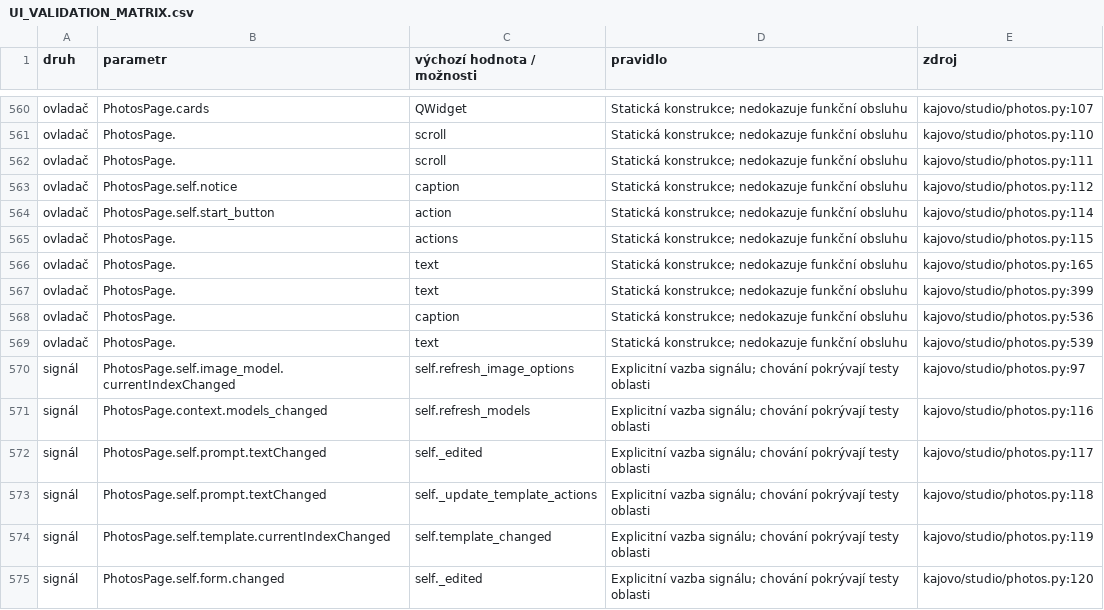
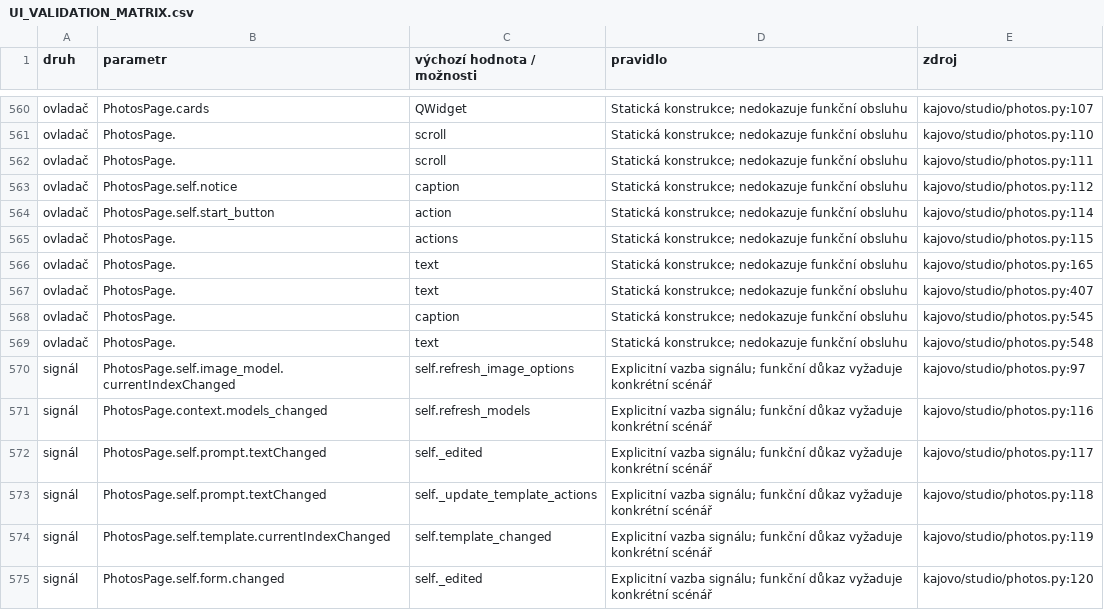
Before and after one commit to karelmartinek-a11y/KajovoNG, a CSV file: docs/UI_VALIDATION_MATRIX.csv, drawn as a sheet; only a part is shown, gaps mark what is left out; the diff covers the shown part only.

Commit message:
Zpřesnit důkazní rozsah inventářů a odstranit přepsané definice

```diff
--- a/docs/UI_VALIDATION_MATRIX.csv
+++ b/docs/UI_VALIDATION_MATRIX.csv
@@ -566,10 +566,10 @@ ovladač,PhotosPage.,actions,Statická konstrukce; nedokazuje funkční obsluhu,
 ovladač,PhotosPage.,text,Statická konstrukce; nedokazuje funkční obsluhu,kajovo/studio/photos.py:165
-ovladač,PhotosPage.,text,Statická konstrukce; nedokazuje funkční obsluhu,kajovo/studio/photos.py:399
-ovladač,PhotosPage.,caption,Statická konstrukce; nedokazuje funkční obsluhu,kajovo/studio/photos.py:536
-ovladač,PhotosPage.,text,Statická konstrukce; nedokazuje funkční obsluhu,kajovo/studio/photos.py:539
-signál,PhotosPage.self.image_model.currentIndexChanged,self.refresh_image_options,Explicitní vazba signálu; chování pokrývají testy oblasti,kajovo/studio/photos.py:97
-signál,PhotosPage.context.models_changed,self.refresh_models,Explicitní vazba signálu; chování pokrývají testy oblasti,kajovo/studio/photos.py:116
-signál,PhotosPage.self.prompt.textChanged,self._edited,Explicitní vazba signálu; chování pokrývají testy oblasti,kajovo/studio/photos.py:117
-signál,PhotosPage.self.prompt.textChanged,self._update_template_actions,Explicitní vazba signálu; chování pokrývají testy oblasti,kajovo/studio/photos.py:118
-signál,PhotosPage.self.template.currentIndexChanged,self.template_changed,Explicitní vazba signálu; chování pokrývají testy oblasti,kajovo/studio/photos.py:119
-signál,PhotosPage.self.form.changed,self._edited,Explicitní vazba signálu; chování pokrývají testy oblasti,kajovo/studio/photos.py:120
+ovladač,PhotosPage.,text,Statická konstrukce; nedokazuje funkční obsluhu,kajovo/studio/photos.py:407
+ovladač,PhotosPage.,caption,Statická konstrukce; nedokazuje funkční obsluhu,kajovo/studio/photos.py:545
+ovladač,PhotosPage.,text,Statická konstrukce; nedokazuje funkční obsluhu,kajovo/studio/photos.py:548
+signál,PhotosPage.self.image_model.currentIndexChanged,self.refresh_image_options,Explicitní vazba signálu; funkční důkaz vyžaduje konkrétní scénář,kajovo/studio/photos.py:97
+signál,PhotosPage.context.models_changed,self.refresh_models,Explicitní vazba signálu; funkční důkaz vyžaduje konkrétní scénář,kajovo/studio/photos.py:116
+signál,PhotosPage.self.prompt.textChanged,self._edited,Explicitní vazba signálu; funkční důkaz vyžaduje konkrétní scénář,kajovo/studio/photos.py:117
+signál,PhotosPage.self.prompt.textChanged,self._update_template_actions,Explicitní vazba signálu; funkční důkaz vyžaduje konkrétní scénář,kajovo/studio/photos.py:118
+signál,PhotosPage.self.template.currentIndexChanged,self.template_changed,Explicitní vazba signálu; funkční důkaz vyžaduje konkrétní scénář,kajovo/studio/photos.py:119
+signál,PhotosPage.self.form.changed,self._edited,Explicitní vazba signálu; funkční důkaz vyžaduje konkrétní scénář,kajovo/studio/photos.py:120
```
Also changed, not shown: 106 edited cells elsewhere in this file, 16 other files.
